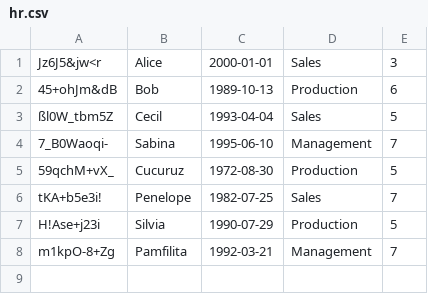
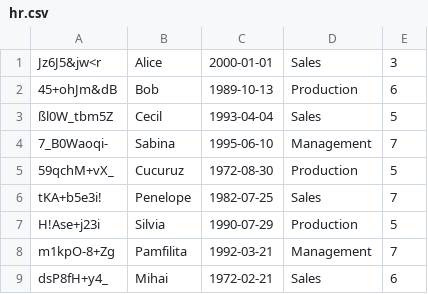
Before and after one commit to Mihai-Stefan/secure_erp_ms, a CSV file: model/hr/hr.csv, drawn as a sheet.

```diff
--- a/model/hr/hr.csv
+++ b/model/hr/hr.csv
@@ -8 +8,2 @@ H!Ase+j23i;Silvia;1990-07-29;Production;5
 m1kpO-8+Zg;Pamfilita;1992-03-21;Management;7
+dsP8fH+y4_;Mihai;1972-02-21;Sales;6
```
Also changed, not shown: 1 other file.
